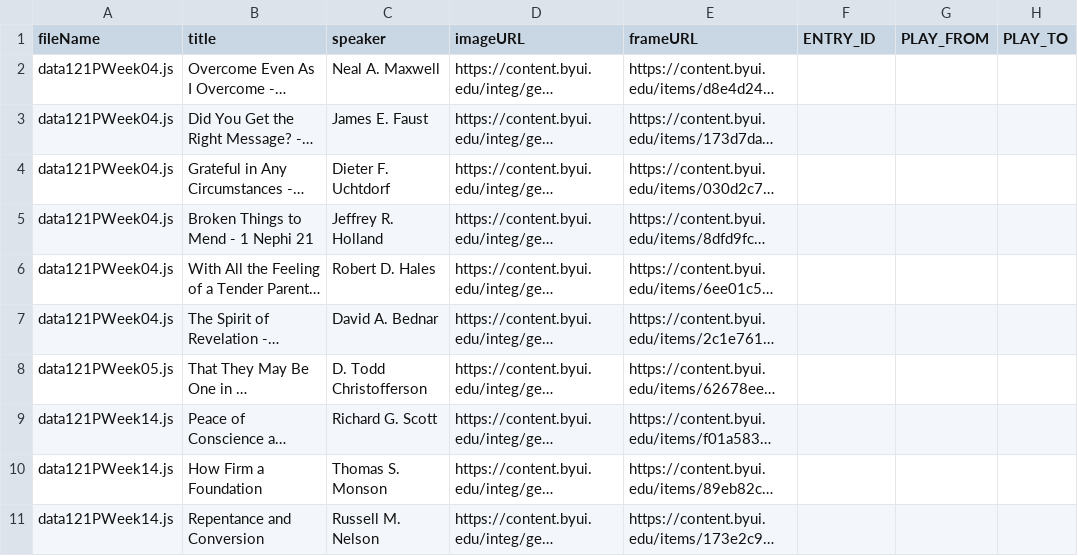
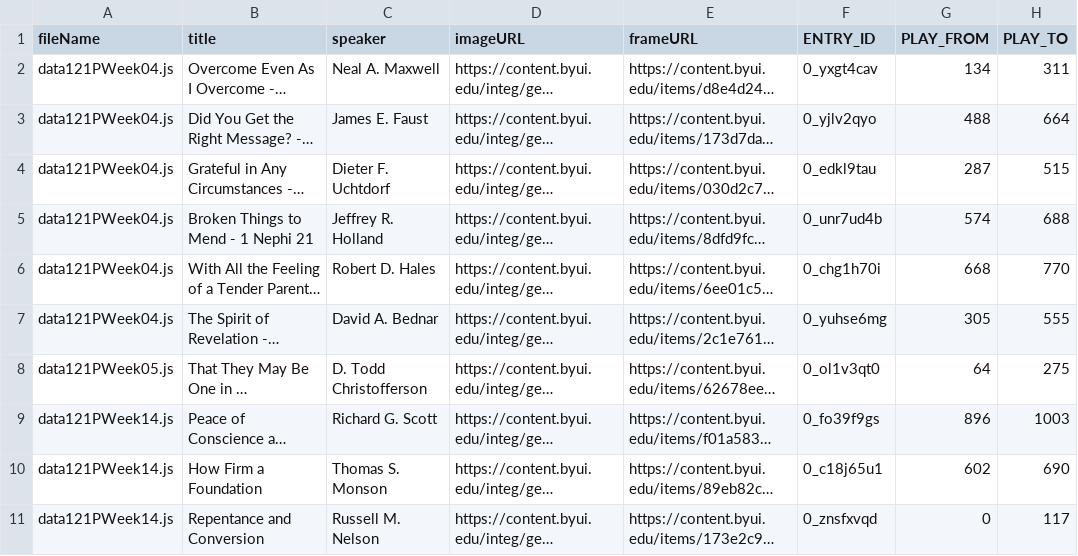
Before and after one commit to byuitechops/digging-deeper-videos-fix, a CSV file: fileNameErrors.csv, drawn as a sheet; only a part is shown; long unchanged cells end in …; the diff covers the shown part only; the diff names each change by its address in the sheet, - before the commit and + after, or states it on an @@ line.

Commit message:
Added newUrl.txt  Contains the url provided by Brother McKinney as our template to generate the new URLs for the project.  Updated fileNameErrors.csv **IMPORTANT** Do not run file-organizer.js again, as it will erase the needed Entry ID etc.. values.  I found out that d3-dsv will not recognize a random csv file I create with columns I added on to an existing csv file (the original fileNameErros.csv)

```diff
--- a/fileNameErrors.csv
+++ b/fileNameErrors.csv
-F2 (ENTRY_ID): (empty)
+F2 (ENTRY_ID): 0_yxgt4cav
-G2 (PLAY_FROM): (empty)
+G2 (PLAY_FROM): 134
-H2 (PLAY_TO): (empty)
+H2 (PLAY_TO): 311
-F3 (ENTRY_ID): (empty)
+F3 (ENTRY_ID): 0_yjlv2qyo
-G3 (PLAY_FROM): (empty)
+G3 (PLAY_FROM): 488
-H3 (PLAY_TO): (empty)
+H3 (PLAY_TO): 664
-F4 (ENTRY_ID): (empty)
+F4 (ENTRY_ID): 0_edkl9tau
-G4 (PLAY_FROM): (empty)
+G4 (PLAY_FROM): 287
-H4 (PLAY_TO): (empty)
+H4 (PLAY_TO): 515
-F5 (ENTRY_ID): (empty)
+F5 (ENTRY_ID): 0_unr7ud4b
-G5 (PLAY_FROM): (empty)
+G5 (PLAY_FROM): 574
-H5 (PLAY_TO): (empty)
+H5 (PLAY_TO): 688
-F6 (ENTRY_ID): (empty)
+F6 (ENTRY_ID): 0_chg1h70i
-G6 (PLAY_FROM): (empty)
+G6 (PLAY_FROM): 668
-H6 (PLAY_TO): (empty)
+H6 (PLAY_TO): 770
-F7 (ENTRY_ID): (empty)
+F7 (ENTRY_ID): 0_yuhse6mg
-G7 (PLAY_FROM): (empty)
+G7 (PLAY_FROM): 305
-H7 (PLAY_TO): (empty)
+H7 (PLAY_TO): 555
-F8 (ENTRY_ID): (empty)
+F8 (ENTRY_ID): 0_ol1v3qt0
-G8 (PLAY_FROM): (empty)
+G8 (PLAY_FROM): 64
-H8 (PLAY_TO): (empty)
+H8 (PLAY_TO): 275
-F9 (ENTRY_ID): (empty)
+F9 (ENTRY_ID): 0_fo39f9gs
-G9 (PLAY_FROM): (empty)
+G9 (PLAY_FROM): 896
-H9 (PLAY_TO): (empty)
+H9 (PLAY_TO): 1003
-F10 (ENTRY_ID): (empty)
+F10 (ENTRY_ID): 0_c18j65u1
-G10 (PLAY_FROM): (empty)
+G10 (PLAY_FROM): 602
-H10 (PLAY_TO): (empty)
+H10 (PLAY_TO): 690
-F11 (ENTRY_ID): (empty)
+F11 (ENTRY_ID): 0_znsfxvqd
-G11 (PLAY_FROM): (empty)
+G11 (PLAY_FROM): 0
-H11 (PLAY_TO): (empty)
+H11 (PLAY_TO): 117
```
Also changed, not shown: 54 edited cells elsewhere in this file, 3 other files.
